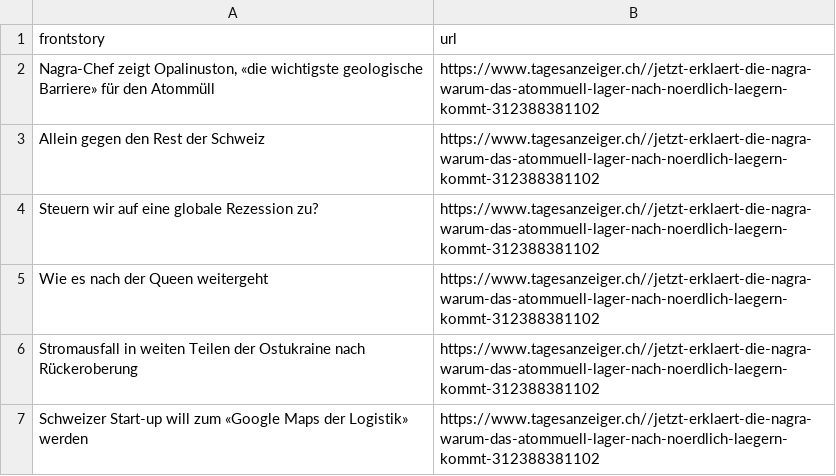
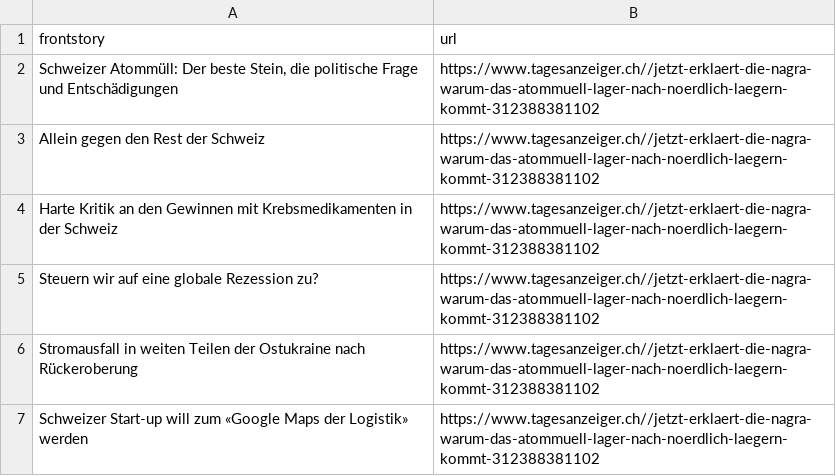
Before and after one commit to ErichBuergler/automatic-scraper-tagesanzeiger, a CSV file: tagesanzeiger.csv, drawn as a sheet.

```diff
--- a/tagesanzeiger.csv
+++ b/tagesanzeiger.csv
@@ -1,6 +1,6 @@
 frontstory,url
-"Nagra-Chef zeigt Opalinuston, «die wichtigste geologische Barriere» für den Atommüll",https://www.tagesanzeiger.ch//jetzt-erklaert-die-nagra-warum-das-atommuell-lager-nach-noerdlich-laegern-kommt-312388381102
+"Schweizer Atommüll: Der beste Stein, die politische Frage und Entschädigungen",https://www.tagesanzeiger.ch//jetzt-erklaert-die-nagra-warum-das-atommuell-lager-nach-noerdlich-laegern-kommt-312388381102
 Allein gegen den Rest der Schweiz ,https://www.tagesanzeiger.ch//jetzt-erklaert-die-nagra-warum-das-atommuell-lager-nach-noerdlich-laegern-kommt-312388381102
+Harte Kritik an den Gewinnen mit Krebsmedikamenten in der Schweiz,https://www.tagesanzeiger.ch//jetzt-erklaert-die-nagra-warum-das-atommuell-lager-nach-noerdlich-laegern-kommt-312388381102
 Steuern wir auf eine globale Rezession zu?,https://www.tagesanzeiger.ch//jetzt-erklaert-die-nagra-warum-das-atommuell-lager-nach-noerdlich-laegern-kommt-312388381102
-Wie es nach der Queen weitergeht,https://www.tagesanzeiger.ch//jetzt-erklaert-die-nagra-warum-das-atommuell-lager-nach-noerdlich-laegern-kommt-312388381102
 Stromausfall in weiten Teilen der Ostukraine nach Rückeroberung,https://www.tagesanzeiger.ch//jetzt-erklaert-die-nagra-warum-das-atommuell-lager-nach-noerdlich-laegern-kommt-312388381102
```
